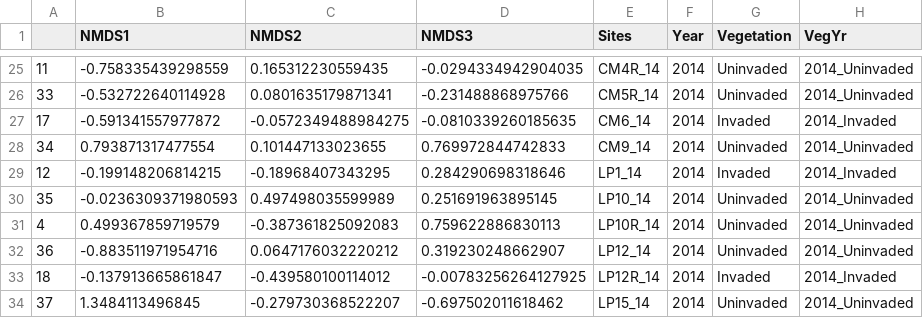
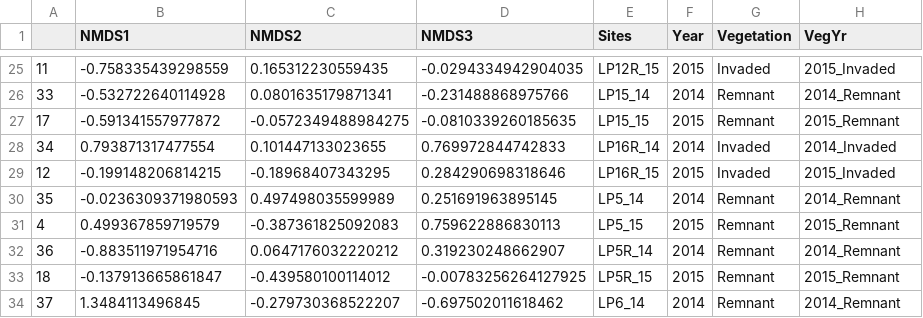
Before and after one commit to cdrobich/WaterLevelsandBirds, a CSV file: Data/NMDS_scores_birdspecies.csv, drawn as a sheet; only a part is shown, gaps mark what is left out; the diff covers the shown part only.

```diff
--- a/Data/NMDS_scores_birdspecies.csv
+++ b/Data/NMDS_scores_birdspecies.csv
@@ -25,10 +25,10 @@
-"11",-0.758335439298559,0.165312230559435,-0.0294334942904035,"CM4R_14","2014","Uninvaded","2014_Uninvaded"
-"33",-0.532722640114928,0.0801635179871341,-0.231488868975766,"CM5R_14","2014","Uninvaded","2014_Uninvaded"
-"17",-0.591341557977872,-0.0572349488984275,-0.0810339260185635,"CM6_14","2014","Invaded","2014_Invaded"
-"34",0.793871317477554,0.101447133023655,0.769972844742833,"CM9_14","2014","Uninvaded","2014_Uninvaded"
-"12",-0.199148206814215,-0.18968407343295,0.284290698318646,"LP1_14","2014","Invaded","2014_Invaded"
-"35",-0.0236309371980593,0.497498035599989,0.251691963895145,"LP10_14","2014","Uninvaded","2014_Uninvaded"
-"4",0.499367859719579,-0.387361825092083,0.759622886830113,"LP10R_14","2014","Uninvaded","2014_Uninvaded"
-"36",-0.883511971954716,0.0647176032220212,0.319230248662907,"LP12_14","2014","Uninvaded","2014_Uninvaded"
-"18",-0.137913665861847,-0.439580100114012,-0.00783256264127925,"LP12R_14","2014","Invaded","2014_Invaded"
-"37",1.3484113496845,-0.279730368522207,-0.697502011618462,"LP15_14","2014","Uninvaded","2014_Uninvaded"
+"11",-0.758335439298559,0.165312230559435,-0.0294334942904035,"LP12R_15","2015","Invaded","2015_Invaded"
+"33",-0.532722640114928,0.0801635179871341,-0.231488868975766,"LP15_14","2014","Remnant","2014_Remnant"
+"17",-0.591341557977872,-0.0572349488984275,-0.0810339260185635,"LP15_15","2015","Remnant","2015_Remnant"
+"34",0.793871317477554,0.101447133023655,0.769972844742833,"LP16R_14","2014","Invaded","2014_Invaded"
+"12",-0.199148206814215,-0.18968407343295,0.284290698318646,"LP16R_15","2015","Invaded","2015_Invaded"
+"35",-0.0236309371980593,0.497498035599989,0.251691963895145,"LP5_14","2014","Remnant","2014_Remnant"
+"4",0.499367859719579,-0.387361825092083,0.759622886830113,"LP5_15","2015","Remnant","2015_Remnant"
+"36",-0.883511971954716,0.0647176032220212,0.319230248662907,"LP5R_14","2014","Remnant","2014_Remnant"
+"18",-0.137913665861847,-0.439580100114012,-0.00783256264127925,"LP5R_15","2015","Remnant","2015_Remnant"
+"37",1.3484113496845,-0.279730368522207,-0.697502011618462,"LP6_14","2014","Remnant","2014_Remnant"
```
Also changed, not shown: 100 edited cells elsewhere in this file, Data/Beta_null_true.csv, Data/NMDS_species_vectors_12.csv, 14 other files.
